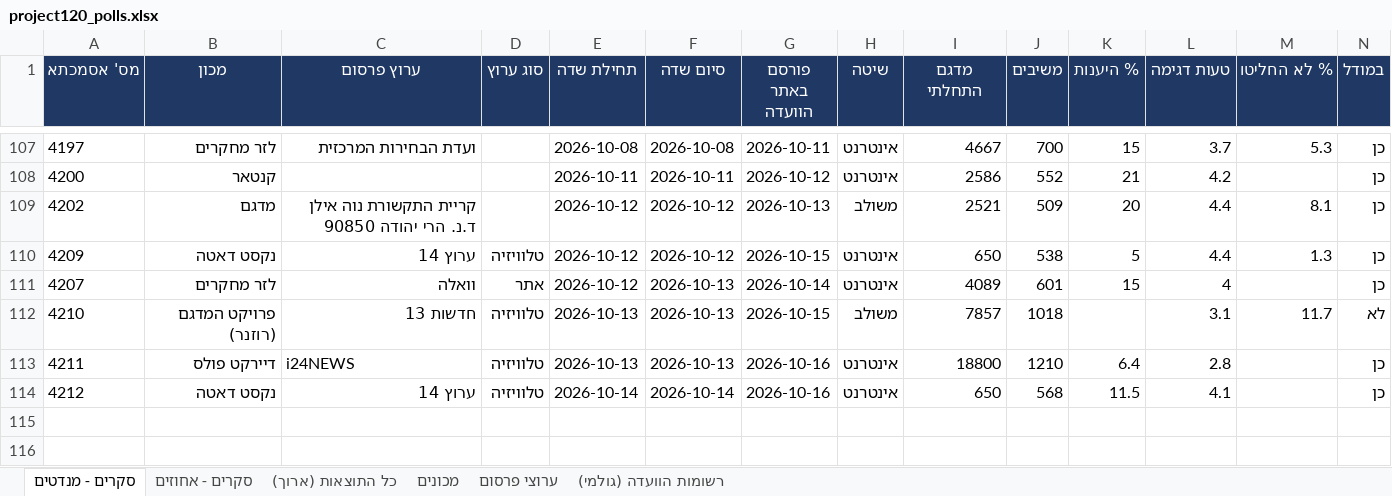
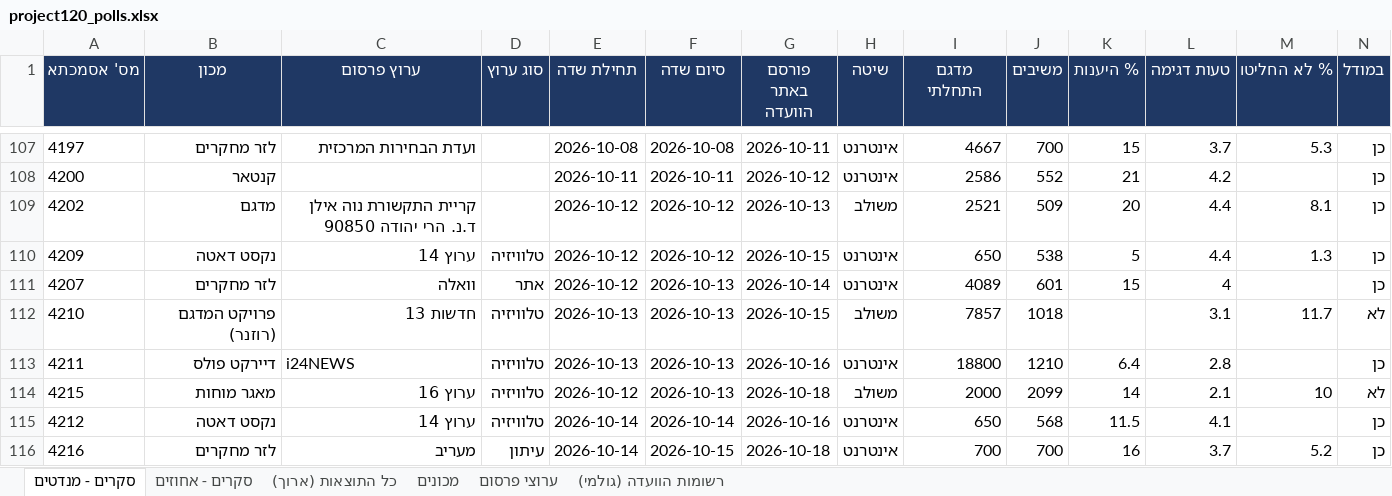
Before and after one commit to lautmanaha/project120, an Excel workbook: exports/project120_polls.xlsx, sheet סקרים - מנדטים, drawn as a sheet; only a part is shown, gaps mark what is left out; values as stored, in another font and other column widths than the file's, no borders; rows hold the shown columns only; the diff names each change by its address in the sheet, - before the commit and + after, or states it on an @@ line.

```diff
--- a/exports/project120_polls.xlsx (sheet סקרים - מנדטים)
+++ b/exports/project120_polls.xlsx (sheet סקרים - מנדטים)
+row 114: 4215 | מאגר מוחות | ערוץ 16 | טלוויזיה | 2026-10-12 | 2026-10-13 | 2026-10-18 | משולב | 2000 | 2099 | 14 | 2.1 | 10 | לא
+row 116: 4216 | לזר מחקרים | מעריב | עיתון | 2026-10-14 | 2026-10-15 | 2026-10-18 | אינטרנט | 700 | 700 | 16 | 3.7 | 5.2 | כן
```
Also changed, not shown: sheet כל התוצאות (ארוך), sheet סקרים - אחוזים, sheet ערוצי פרסום, sheet רשומות הוועדה (גולמי), sheet מכונים, 24 other files.
